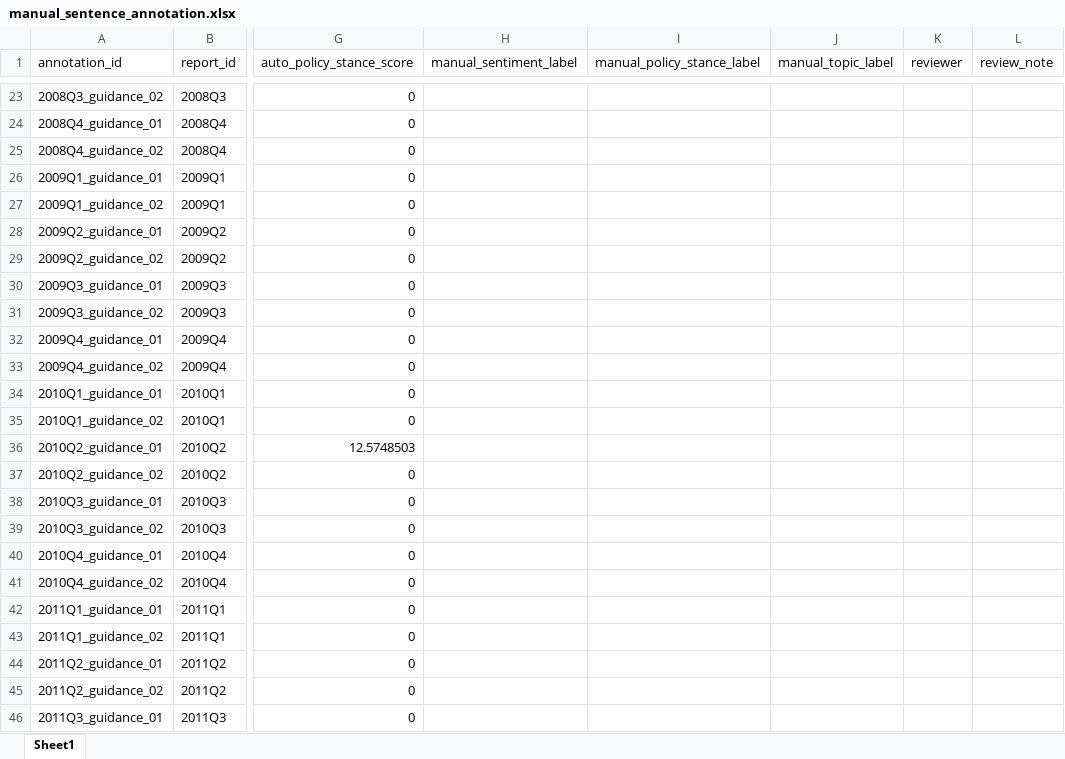
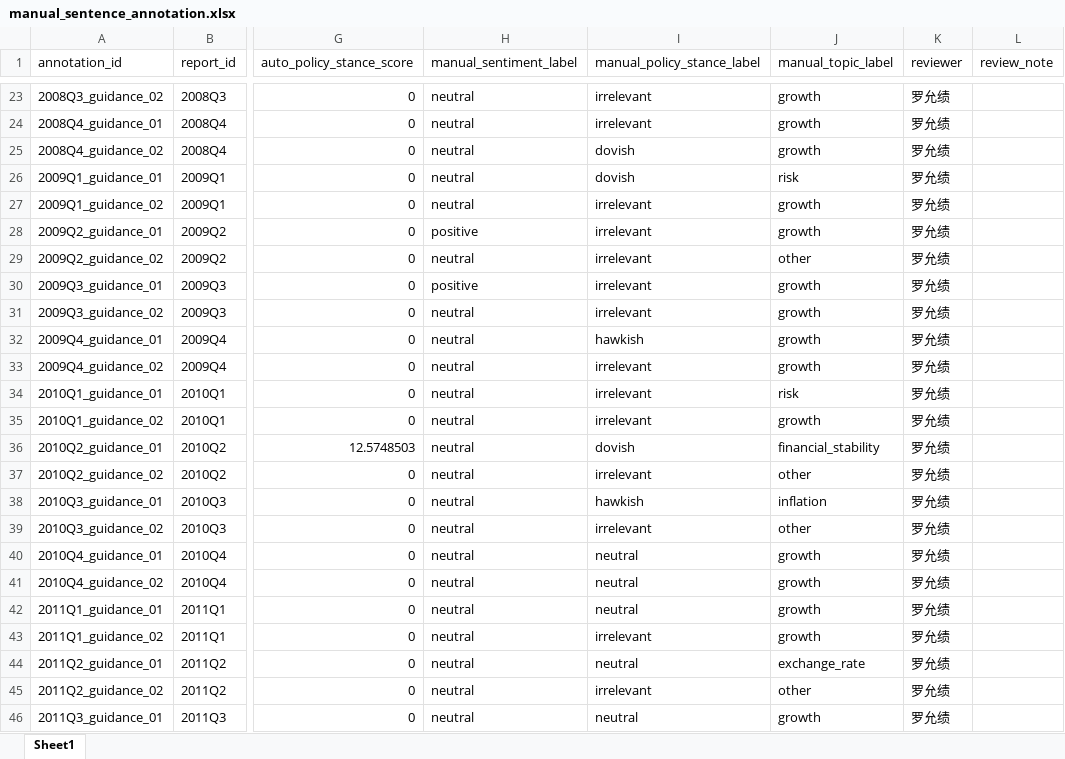
Before and after one commit to epiphany24262/monetary_policy_project, an Excel workbook: data/validation/manual_sentence_annotation.xlsx, sheet Sheet1, drawn as a sheet; only a part is shown, gaps mark what is left out; values as stored, in another font and other column widths than the file's, no borders; conditional formats not drawn; the diff covers the shown part only; the diff names each change by its address in the sheet, - before the commit and + after, or states it on an @@ line.

Commit message:
Add text validation report for comparing auto lexicon labels with manual annotations
- Implemented functions to compute accuracy, precision, recall, F1 score, and confusion matrices for sentiment, policy stance, and topic classification tasks.
- Created a comprehensive validation report that includes metrics, disagreements, and a summary of findings.
- Added functionality to output results to Excel and Markdown formats, including confusion matrix visualizations.

```diff
--- a/data/validation/manual_sentence_annotation.xlsx (sheet Sheet1)
+++ b/data/validation/manual_sentence_annotation.xlsx (sheet Sheet1)
-H23:H27 (manual_sentiment_label): (empty)
+H23:H27 (manual_sentiment_label): neutral
-I23:I24 (manual_policy_stance_label): (empty)
+I23:I24 (manual_policy_stance_label): irrelevant
-J23:J25 (manual_topic_label): (empty)
+J23:J25 (manual_topic_label): growth
-K23:K46 (reviewer): (empty)
+K23:K46 (reviewer): 罗允绩
-I25:I26 (manual_policy_stance_label): (empty)
+I25:I26 (manual_policy_stance_label): dovish
-J26 (manual_topic_label): (empty)
+J26 (manual_topic_label): risk
-I27:I31 (manual_policy_stance_label): (empty)
+I27:I31 (manual_policy_stance_label): irrelevant
-J27:J28 (manual_topic_label): (empty)
+J27:J28 (manual_topic_label): growth
-H28 (manual_sentiment_label): (empty)
+H28 (manual_sentiment_label): positive
-H29 (manual_sentiment_label): (empty)
+H29 (manual_sentiment_label): neutral
-J29 (manual_topic_label): (empty)
+J29 (manual_topic_label): other
-H30 (manual_sentiment_label): (empty)
+H30 (manual_sentiment_label): positive
-J30:J33 (manual_topic_label): (empty)
+J30:J33 (manual_topic_label): growth
-H31:H46 (manual_sentiment_label): (empty)
+H31:H46 (manual_sentiment_label): neutral
-I32 (manual_policy_stance_label): (empty)
+I32 (manual_policy_stance_label): hawkish
-I33:I35 (manual_policy_stance_label): (empty)
+I33:I35 (manual_policy_stance_label): irrelevant
-J34 (manual_topic_label): (empty)
+J34 (manual_topic_label): risk
-J35 (manual_topic_label): (empty)
+J35 (manual_topic_label): growth
-I36 (manual_policy_stance_label): (empty)
+I36 (manual_policy_stance_label): dovish
-J36 (manual_topic_label): (empty)
+J36 (manual_topic_label): financial_stability
-I37 (manual_policy_stance_label): (empty)
+I37 (manual_policy_stance_label): irrelevant
-J37 (manual_topic_label): (empty)
+J37 (manual_topic_label): other
-I38 (manual_policy_stance_label): (empty)
+I38 (manual_policy_stance_label): hawkish
-J38 (manual_topic_label): (empty)
+J38 (manual_topic_label): inflation
-I39 (manual_policy_stance_label): (empty)
+I39 (manual_policy_stance_label): irrelevant
-J39 (manual_topic_label): (empty)
+J39 (manual_topic_label): other
-I40:I42 (manual_policy_stance_label): (empty)
+I40:I42 (manual_policy_stance_label): neutral
-J40:J43 (manual_topic_label): (empty)
+J40:J43 (manual_topic_label): growth
-I43 (manual_policy_stance_label): (empty)
+I43 (manual_policy_stance_label): irrelevant
-I44 (manual_policy_stance_label): (empty)
+I44 (manual_policy_stance_label): neutral
-J44 (manual_topic_label): (empty)
+J44 (manual_topic_label): exchange_rate
-I45 (manual_policy_stance_label): (empty)
+I45 (manual_policy_stance_label): irrelevant
-J45 (manual_topic_label): (empty)
+J45 (manual_topic_label): other
-I46 (manual_policy_stance_label): (empty)
+I46 (manual_policy_stance_label): neutral
-J46 (manual_topic_label): (empty)
+J46 (manual_topic_label): growth
```
Also changed, not shown: 864 edited cells elsewhere in this sheet, 20 other files.
